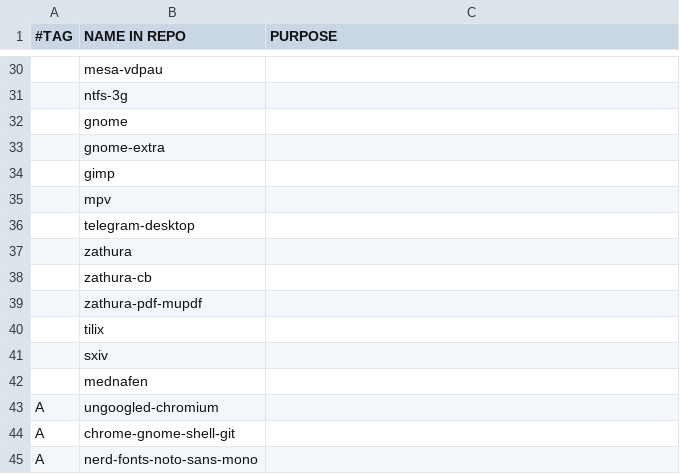
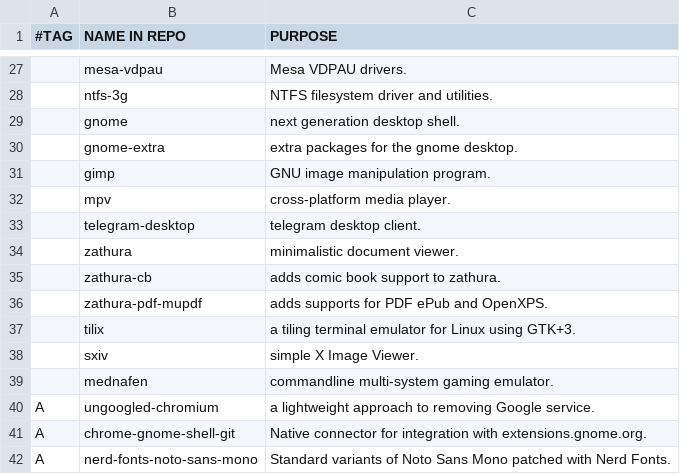
Before and after one commit to arktnld/dotfiles, a CSV file: .config/progs.csv, drawn as a sheet; only a part is shown, gaps mark what is left out; the diff covers the shown part only.

```diff
--- a/.config/progs.csv
+++ b/.config/progs.csv
@@ -30,16 +27,16 @@
-,mesa-vdpau
-,ntfs-3g
-,gnome
-,gnome-extra
-,gimp
-,mpv
-,telegram-desktop
-,zathura
-,zathura-cb
-,zathura-pdf-mupdf
-,tilix
-,sxiv
-,mednafen
-A,ungoogled-chromium
-A,chrome-gnome-shell-git
-A,nerd-fonts-noto-sans-mono
+,mesa-vdpau, Mesa VDPAU drivers.
+,ntfs-3g, NTFS filesystem driver and utilities.
+,gnome, next generation desktop shell.
+,gnome-extra, extra packages for the gnome desktop.
+,gimp, GNU image manipulation program.
+,mpv,  cross-platform media player.
+,telegram-desktop, telegram desktop client.
+,zathura, minimalistic document viewer.
+,zathura-cb, adds comic book support to zathura.
+,zathura-pdf-mupdf, adds supports for PDF ePub and OpenXPS.
+,tilix, a tiling terminal emulator for Linux using GTK+3.
+,sxiv, simple X Image Viewer.
+,mednafen, commandline multi-system gaming emulator.
+A,ungoogled-chromium, a lightweight approach to removing Google service.
+A,chrome-gnome-shell-git, Native connector for integration with extensions.gnome.org.
+A,nerd-fonts-noto-sans-mono, Standard variants of Noto Sans Mono patched with Nerd Fonts.
```
Also changed, not shown: 2 added rows, 5 removed rows and 23 edited cells elsewhere in this file, 1 other file.
